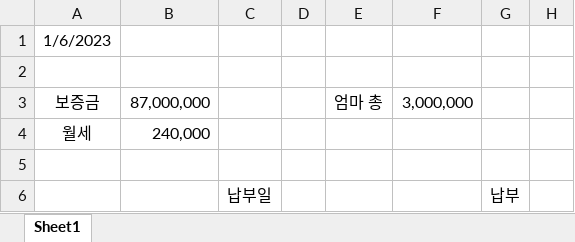
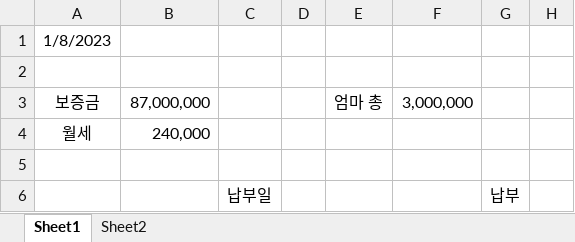
Before and after one commit to so-dami/FED-PJ-2022-dami, an Excel workbook: 통합 문서1.xlsx, sheet Sheet1, drawn as a sheet; only a part is shown; values as stored, in another font and other column widths than the file's, no borders; the diff covers the shown part only; the diff names each change by its address in the sheet, - before the commit and + after, or states it on an @@ line.

```diff
--- a/통합 문서1.xlsx (sheet Sheet1)
+++ b/통합 문서1.xlsx (sheet Sheet1)
+sheet tab: Sheet2
-A1: 1/6/2023
+A1: 1/8/2023
```
Also changed, not shown: 1 removed row, 40 edited cells and cell formats elsewhere in this sheet.
